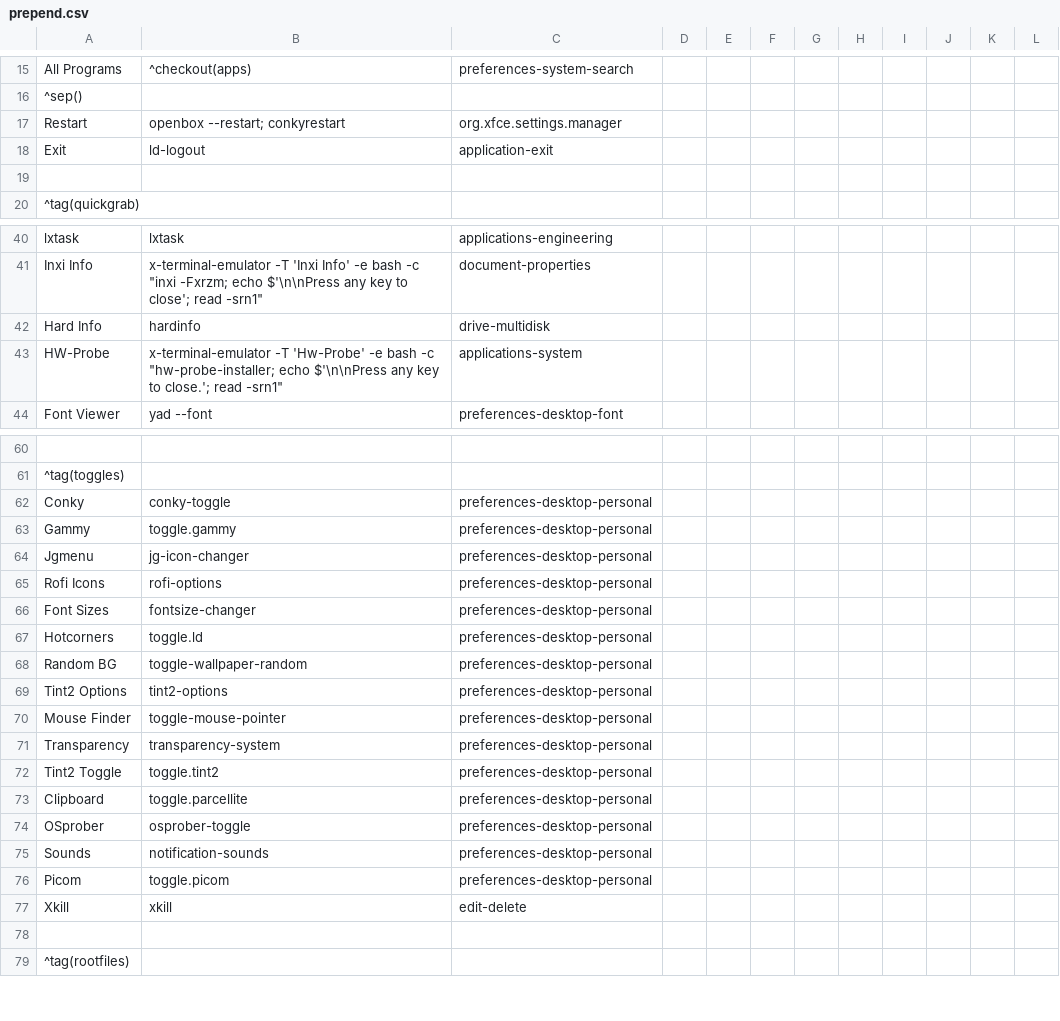
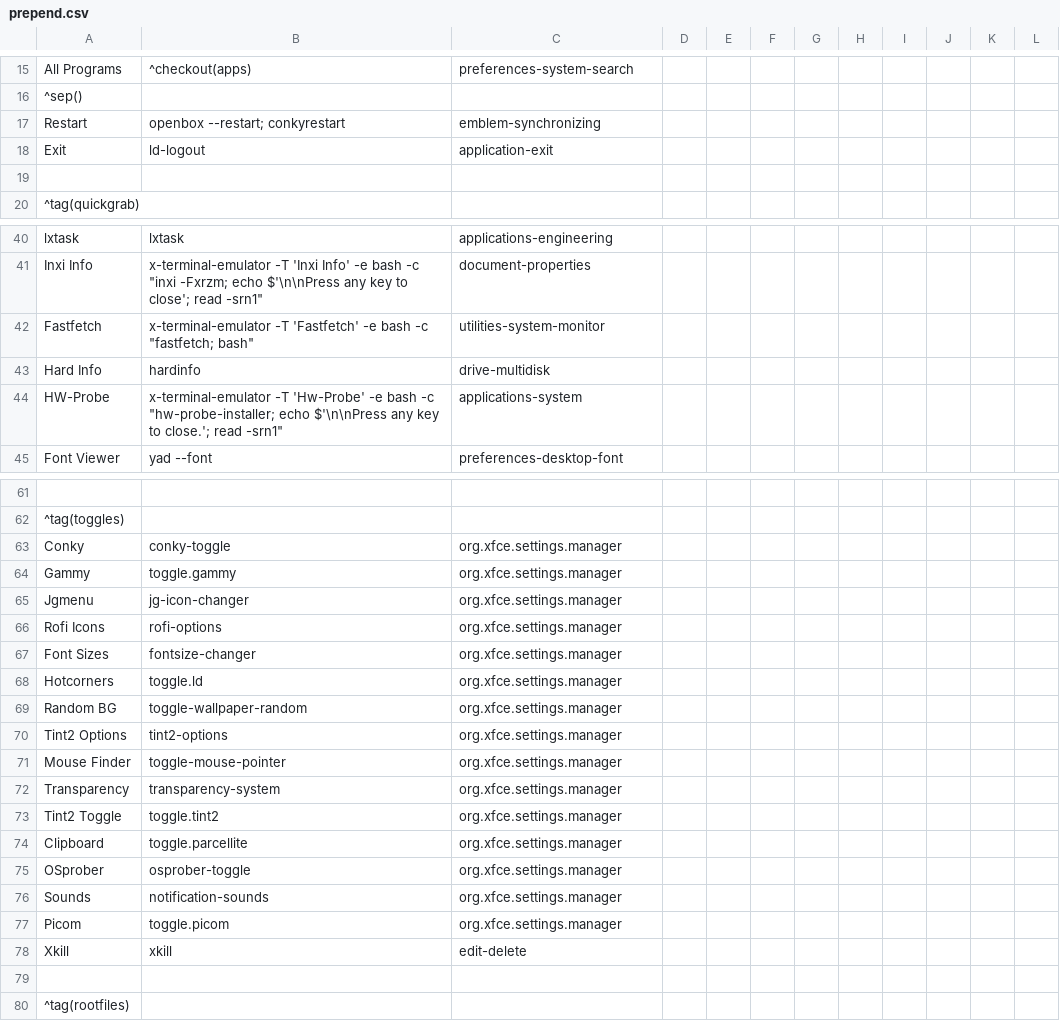
Before and after one commit to sleekmason/Configuration, a CSV file: jgmenu/prepend.csv, drawn as a sheet; only a part is shown, gaps mark what is left out; addresses are those after the commit; the diff names each change by its address in the sheet, - before the commit and + after, or states it on an @@ line.

Commit message:
jmenu icon change for restart and toggles

```diff
--- a/jgmenu/prepend.csv
+++ b/jgmenu/prepend.csv
-C17: org.xfce.settings.manager
+C17: emblem-synchronizing
+row 42: Fastfetch | x-terminal-emulator -T 'Fastfetch' -e bash -c "fastfetch; bash" | utilities-system-monitor
-C63:C77: preferences-desktop-personal
+C63:C77: org.xfce.settings.manager
```
